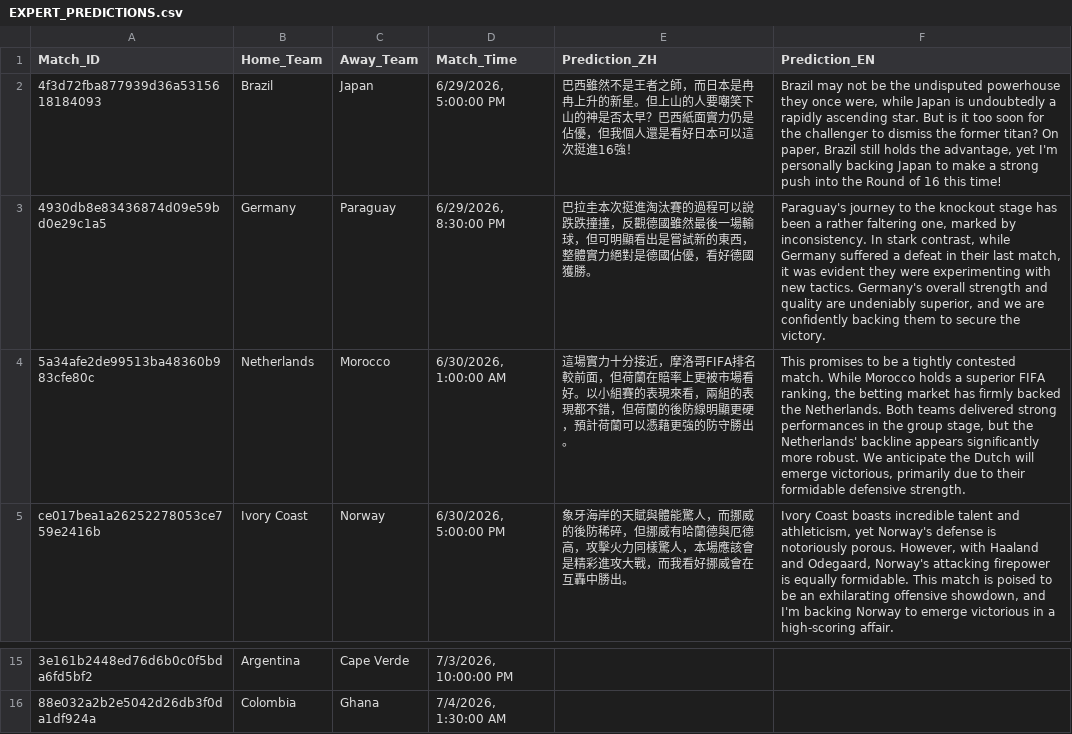
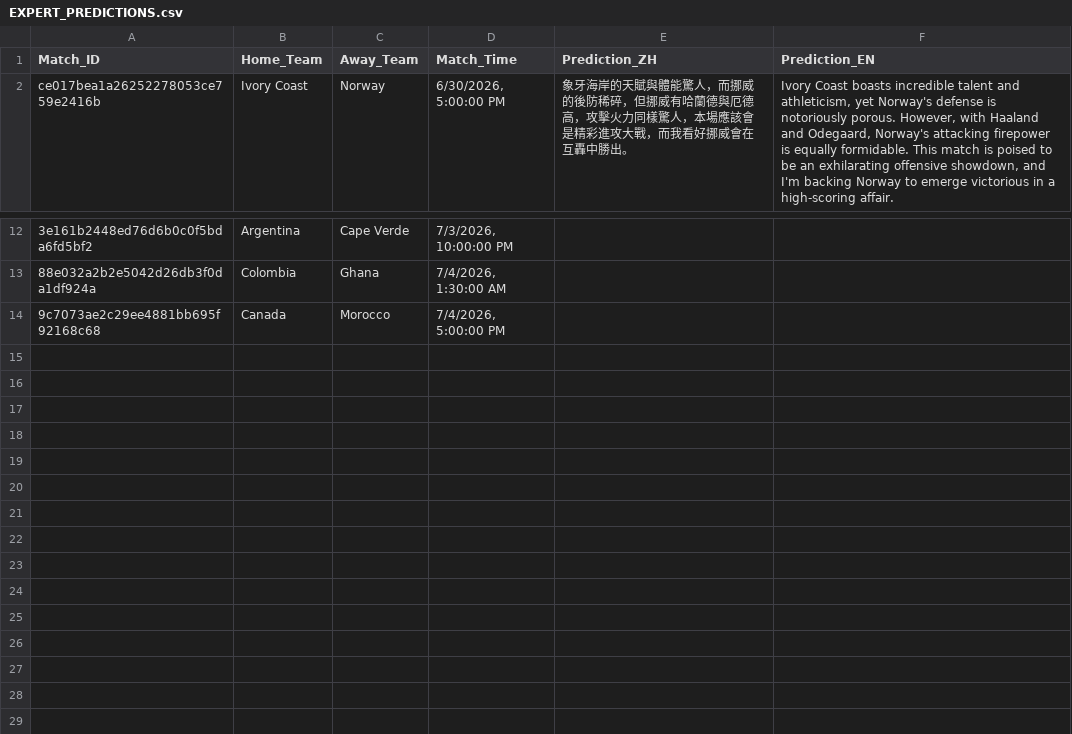
Before and after one commit to eugeneyu-dotcom/thebigbet, a CSV file: EXPERT_PREDICTIONS.csv, drawn as a sheet; only a part is shown, gaps mark what is left out; removed rows and columns are numbered as before the commit, all else as after; the diff names each change by its address in the sheet, - before the commit and + after, or states it on an @@ line.

```diff
--- a/EXPERT_PREDICTIONS.csv
+++ b/EXPERT_PREDICTIONS.csv
-row 2: 4f3d72fba877939d36a5315618184093 | Brazil | Japan | 6/29/2026, 5:00:00 PM | 巴西雖然不是王者之師，而日本是冉冉上升的新星。但上山的人要嘲笑下山的神是否太早？巴西紙面實力仍是佔優，但我個人還是看好日本可以這次挺進16強！ | Brazil may not be the undisputed powerhouse they once were, while Japan is undoubtedly a rapidly ascending star. But is it too soon for the challenger to dismiss the former titan? On paper, Brazil still holds the advantage, yet I'm personally backing Japan to make a strong push into the Round of 16 this time!
-row 3: 4930db8e83436874d09e59bd0e29c1a5 | Germany | Paraguay | 6/29/2026, 8:30:00 PM | 巴拉圭本次挺進淘汰賽的過程可以說跌跌撞撞，反觀德國雖然最後一場輸球，但可明顯看出是嘗試新的東西，整體實力絕對是德國佔優，看好德國獲勝。 | Paraguay's journey to the knockout stage has been a rather faltering one, marked by inconsistency. In stark contrast, while Germany suffered a defeat in their last match, it was evident they were experimenting with new tactics. Germany's overall strength and quality are undeniably superior, and we are confidently backing them to secure the victory.
-row 4: 5a34afe2de99513ba48360b983cfe80c | Netherlands | Morocco | 6/30/2026, 1:00:00 AM | 這場實力十分接近，摩洛哥FIFA排名較前面，但荷蘭在賠率上更被市場看好。以小組賽的表現來看，兩組的表現都不錯，但荷蘭的後防線明顯更硬，預計荷蘭可以憑藉更強的防守勝出。 | This promises to be a tightly contested match. While Morocco holds a superior FIFA ranking, the betting market has firmly backed the Netherlands. Both teams delivered strong performances in the group stage, but the Netherlands' backline appears significantly more robust. We anticipate the Dutch will emerge victorious, primarily due to their formidable defensive strength.
+row 14: 9c7073ae2c29ee4881bb695f92168c68 | Canada | Morocco | 7/4/2026, 5:00:00 PM
```
Also changed, not shown: 5 other files.
